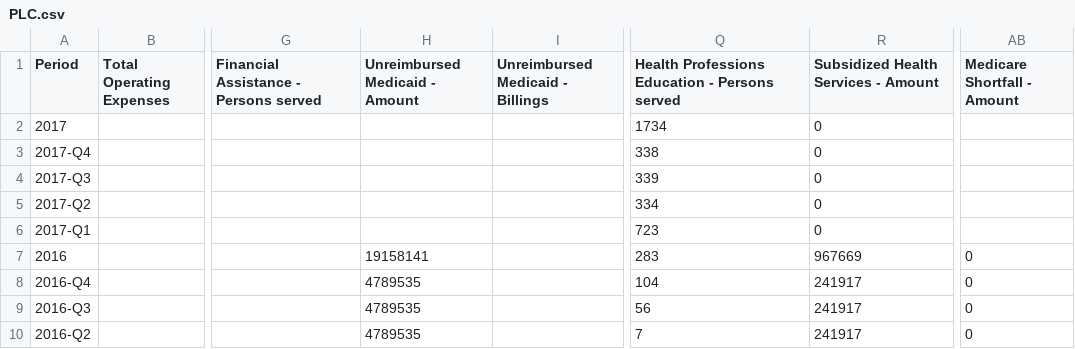
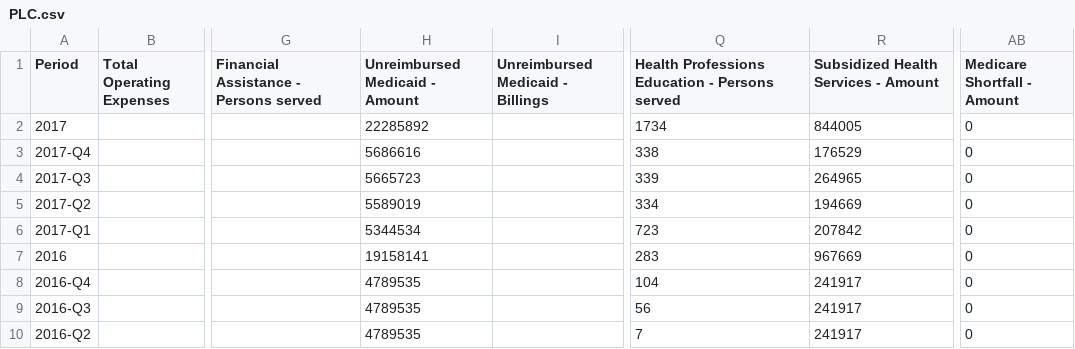
Before and after one commit to PresenceHealth/communitytouch, a CSV file: data/PLC.csv, drawn as a sheet; only a part is shown, gaps mark what is left out; the diff names each change by its address in the sheet, - before the commit and + after, or states it on an @@ line.

```diff
--- a/data/PLC.csv
+++ b/data/PLC.csv
-H2 (Unreimbursed Medicaid - Amount): (empty)
+H2 (Unreimbursed Medicaid - Amount): 22285892
-R2: 0
+R2: 844005
-AB2:AB6 (Medicare Shortfall - Amount): (empty)
+AB2:AB6 (Medicare Shortfall - Amount): 0
-H3 (Unreimbursed Medicaid - Amount): (empty)
+H3 (Unreimbursed Medicaid - Amount): 5686616
-R3: 0
+R3: 176529
-H4 (Unreimbursed Medicaid - Amount): (empty)
+H4 (Unreimbursed Medicaid - Amount): 5665723
-R4: 0
+R4: 264965
-H5 (Unreimbursed Medicaid - Amount): (empty)
+H5 (Unreimbursed Medicaid - Amount): 5589019
-R5: 0
+R5: 194669
-H6 (Unreimbursed Medicaid - Amount): (empty)
+H6 (Unreimbursed Medicaid - Amount): 5344534
-R6: 0
+R6: 207842
```
Also changed, not shown: data/PH Corp.csv, data/PRMC.csv, 11 other files.
